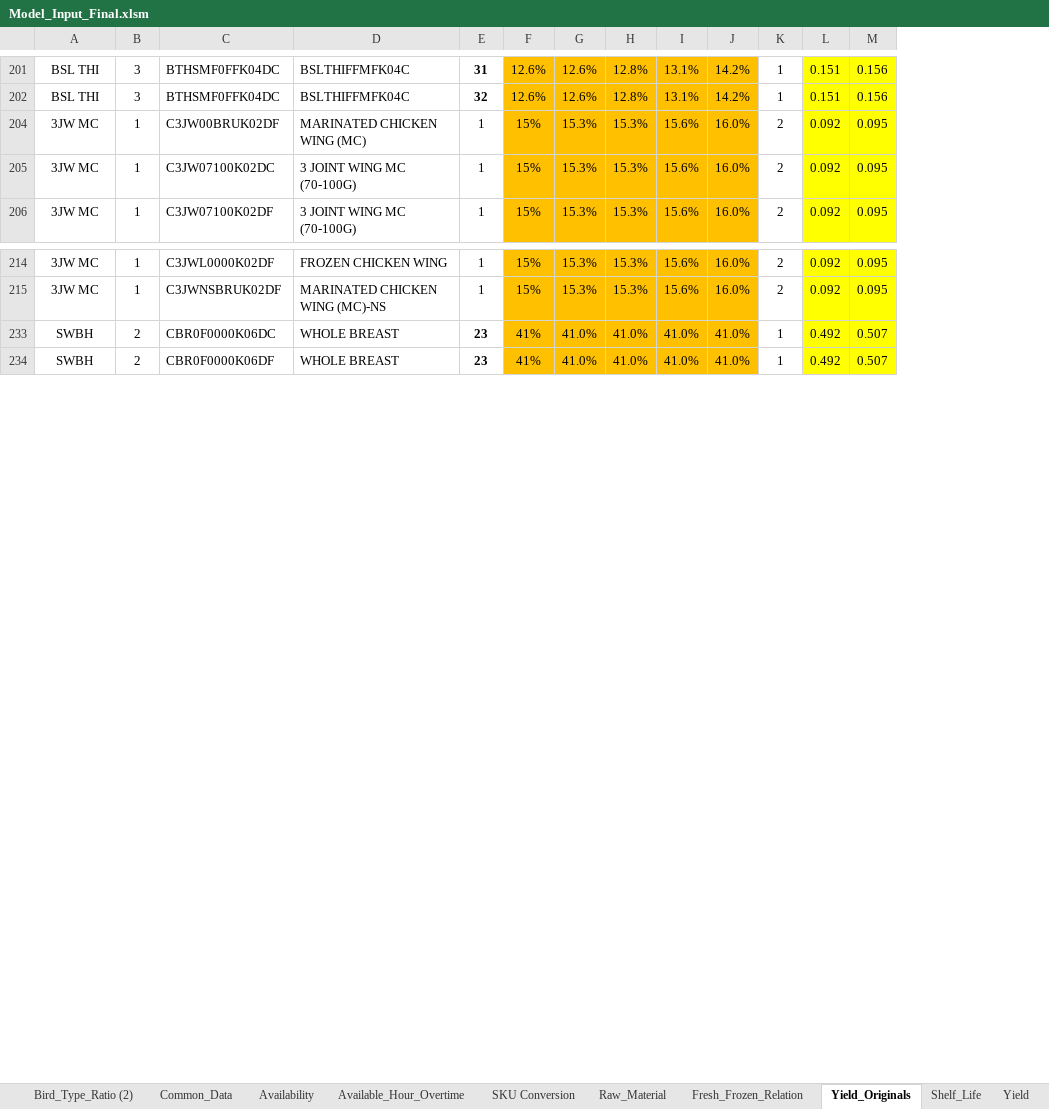
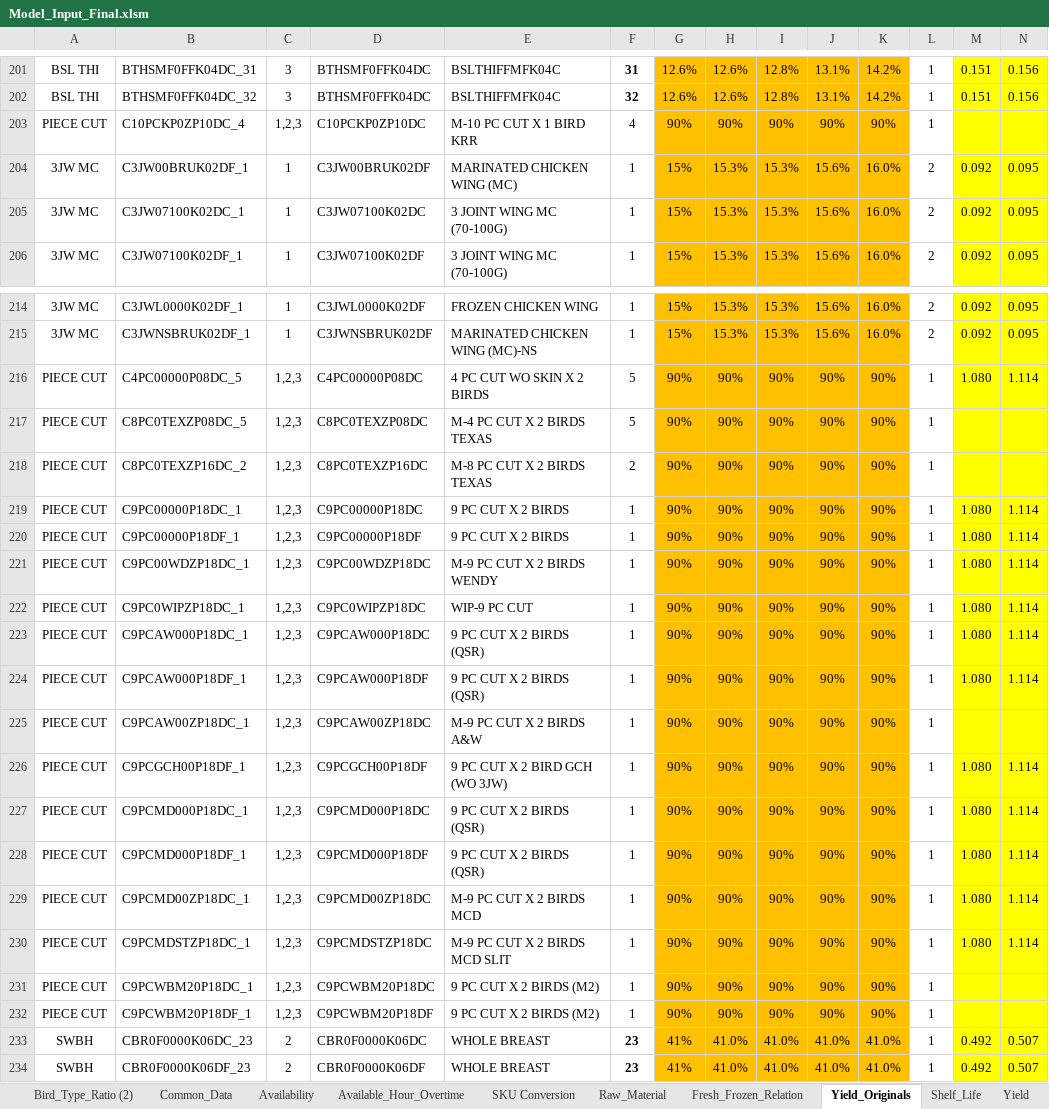
Before and after one commit to mohit-mhjn/byproduct_inventory_opt, an Excel workbook: PP_Model/Model_Input_Final.xlsm, sheet Yield_Originals, drawn as a sheet; only a part is shown, gaps mark what is left out; values as stored, in another font and other column widths than the file's, no borders; charts and pictures not drawn; rows hold the shown columns only; the diff covers the shown part only; the diff names each change by its address in the sheet, - before the commit and + after, or states it on an @@ line.

```diff
--- a/PP_Model/Model_Input_Final.xlsm (sheet Yield_Originals)
+++ b/PP_Model/Model_Input_Final.xlsm (sheet Yield_Originals)
+column B, rows 201-202: BTHSMF0FFK04DC_31 | BTHSMF0FFK04DC_32; rows 204-206: C3JW00BRUK02DF_1 | C3JW07100K02DC_1 | C3JW07100K02DF_1; rows 214-215: C3JWL0000K02DF_1 | C3JWNSBRUK02DF_1; rows 233-234: CBR0F0000K06DC_23 | CBR0F0000K06DF_23
+row 203: PIECE CUT | C10PCKP0ZP10DC_4 | 1,2,3 | C10PCKP0ZP10DC | M-10 PC CUT X 1 BIRD KRR | 4 | 90% | 90% | 90% | 90% | 90% | 1
+row 216: PIECE CUT | C4PC00000P08DC_5 | 1,2,3 | C4PC00000P08DC | 4 PC CUT WO SKIN X 2 BIRDS | 5 | 90% | 90% | 90% | 90% | 90% | 1 | 1.080 | 1.114
+row 217: PIECE CUT | C8PC0TEXZP08DC_5 | 1,2,3 | C8PC0TEXZP08DC | M-4 PC CUT X 2 BIRDS TEXAS | 5 | 90% | 90% | 90% | 90% | 90% | 1
+row 218: PIECE CUT | C8PC0TEXZP16DC_2 | 1,2,3 | C8PC0TEXZP16DC | M-8 PC CUT X 2 BIRDS TEXAS | 2 | 90% | 90% | 90% | 90% | 90% | 1
+row 219: PIECE CUT | C9PC00000P18DC_1 | 1,2,3 | C9PC00000P18DC | 9 PC CUT X 2 BIRDS | 1 | 90% | 90% | 90% | 90% | 90% | 1 | 1.080 | 1.114
+row 220: PIECE CUT | C9PC00000P18DF_1 | 1,2,3 | C9PC00000P18DF | 9 PC CUT X 2 BIRDS | 1 | 90% | 90% | 90% | 90% | 90% | 1 | 1.080 | 1.114
+row 221: PIECE CUT | C9PC00WDZP18DC_1 | 1,2,3 | C9PC00WDZP18DC | M-9 PC CUT X 2 BIRDS WENDY | 1 | 90% | 90% | 90% | 90% | 90% | 1 | 1.080 | 1.114
+row 222: PIECE CUT | C9PC0WIPZP18DC_1 | 1,2,3 | C9PC0WIPZP18DC | WIP-9 PC CUT | 1 | 90% | 90% | 90% | 90% | 90% | 1 | 1.080 | 1.114
+row 223: PIECE CUT | C9PCAW000P18DC_1 | 1,2,3 | C9PCAW000P18DC | 9 PC CUT X 2 BIRDS (QSR) | 1 | 90% | 90% | 90% | 90% | 90% | 1 | 1.080 | 1.114
+row 224: PIECE CUT | C9PCAW000P18DF_1 | 1,2,3 | C9PCAW000P18DF | 9 PC CUT X 2 BIRDS (QSR) | 1 | 90% | 90% | 90% | 90% | 90% | 1 | 1.080 | 1.114
+row 225: PIECE CUT | C9PCAW00ZP18DC_1 | 1,2,3 | C9PCAW00ZP18DC | M-9 PC CUT X 2 BIRDS A&W | 1 | 90% | 90% | 90% | 90% | 90% | 1
+row 226: PIECE CUT | C9PCGCH00P18DF_1 | 1,2,3 | C9PCGCH00P18DF | 9 PC CUT X 2 BIRD GCH (WO 3JW) | 1 | 90% | 90% | 90% | 90% | 90% | 1 | 1.080 | 1.114
+row 227: PIECE CUT | C9PCMD000P18DC_1 | 1,2,3 | C9PCMD000P18DC | 9 PC CUT X 2 BIRDS (QSR) | 1 | 90% | 90% | 90% | 90% | 90% | 1 | 1.080 | 1.114
+row 228: PIECE CUT | C9PCMD000P18DF_1 | 1,2,3 | C9PCMD000P18DF | 9 PC CUT X 2 BIRDS (QSR) | 1 | 90% | 90% | 90% | 90% | 90% | 1 | 1.080 | 1.114
+row 229: PIECE CUT | C9PCMD00ZP18DC_1 | 1,2,3 | C9PCMD00ZP18DC | M-9 PC CUT X 2 BIRDS MCD | 1 | 90% | 90% | 90% | 90% | 90% | 1 | 1.080 | 1.114
+row 230: PIECE CUT | C9PCMDSTZP18DC_1 | 1,2,3 | C9PCMDSTZP18DC | M-9 PC CUT X 2 BIRDS MCD SLIT | 1 | 90% | 90% | 90% | 90% | 90% | 1 | 1.080 | 1.114
+row 231: PIECE CUT | C9PCWBM20P18DC_1 | 1,2,3 | C9PCWBM20P18DC | 9 PC CUT X 2 BIRDS (M2) | 1 | 90% | 90% | 90% | 90% | 90% | 1
+row 232: PIECE CUT | C9PCWBM20P18DF_1 | 1,2,3 | C9PCWBM20P18DF | 9 PC CUT X 2 BIRDS (M2) | 1 | 90% | 90% | 90% | 90% | 90% | 1
```
Also changed, not shown: 6 added rows elsewhere in this sheet, sheet yield2, sheet Yield, sheet Demand_Frozen, sheet Demand_Fresh, formulas that keep their value, hidden cells, charts or pictures, 27 other files.
